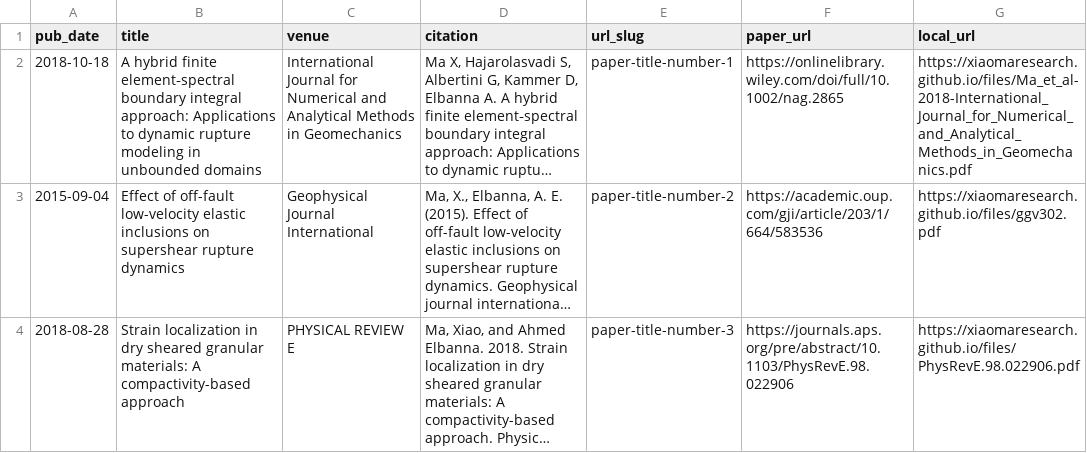
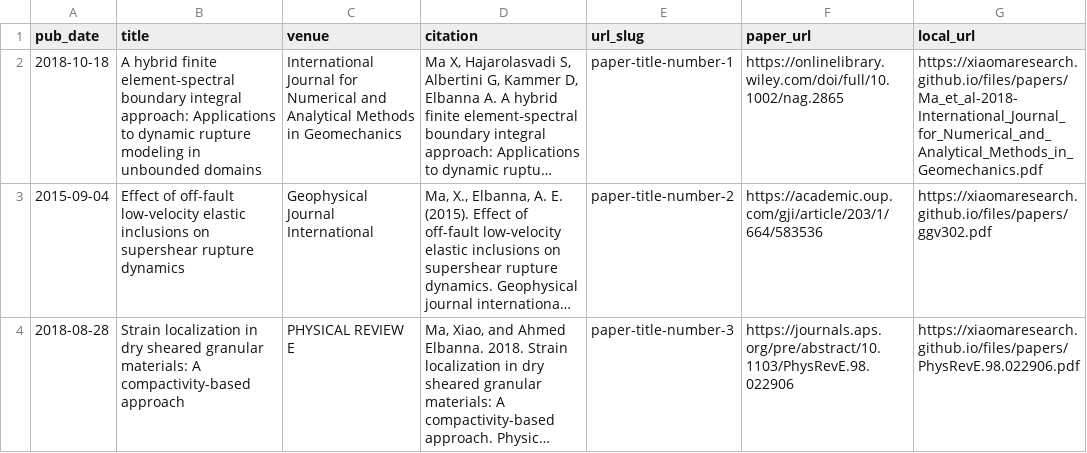
Before and after one commit to XiaoMaResearch/XiaoMaResearch.github.io, a TSV file: markdown_generator/publications.tsv, drawn as a sheet; long unchanged cells end in …; the diff names each change by its address in the sheet, - before the commit and + after, or states it on an @@ line.

Commit message:
paper1

```diff
--- a/markdown_generator/publications.tsv
+++ b/markdown_generator/publications.tsv
-G2 (local_url): https://xiaomaresearch.github.io/files/Ma_et_al-2018-International_Journal_for_Numerical_and_Analytical_Methods_in_Geomechanics.pdf
+G2 (local_url): https://xiaomaresearch.github.io/files/papers/Ma_et_al-2018-International_Journal_for_Numerical_and_Analytical_Methods_in_Geomechanics.pdf
-G3 (local_url): https://xiaomaresearch.github.io/files/ggv302.pdf
+G3 (local_url): https://xiaomaresearch.github.io/files/papers/ggv302.pdf
-G4 (local_url): https://xiaomaresearch.github.io/files/PhysRevE.98.022906.pdf
+G4 (local_url): https://xiaomaresearch.github.io/files/papers/PhysRevE.98.022906.pdf
```
Also changed, not shown: 6 other files.
